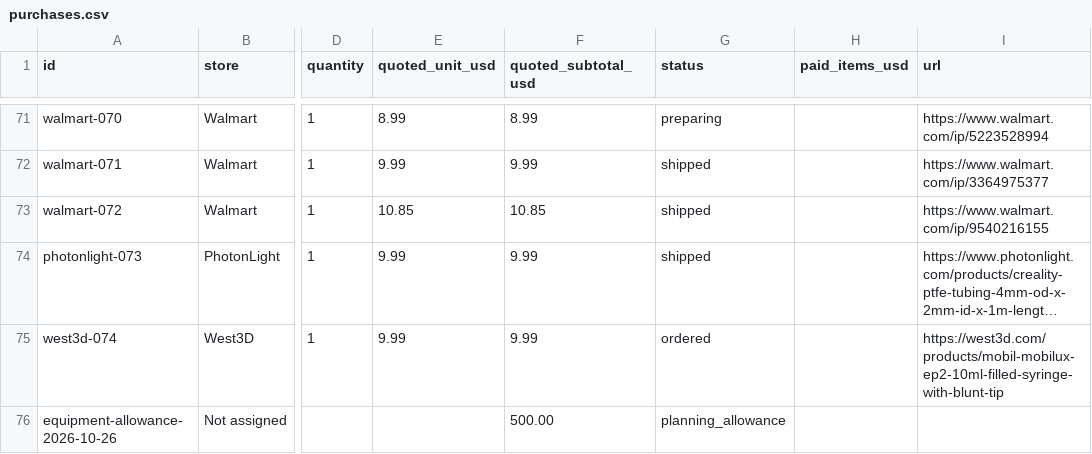
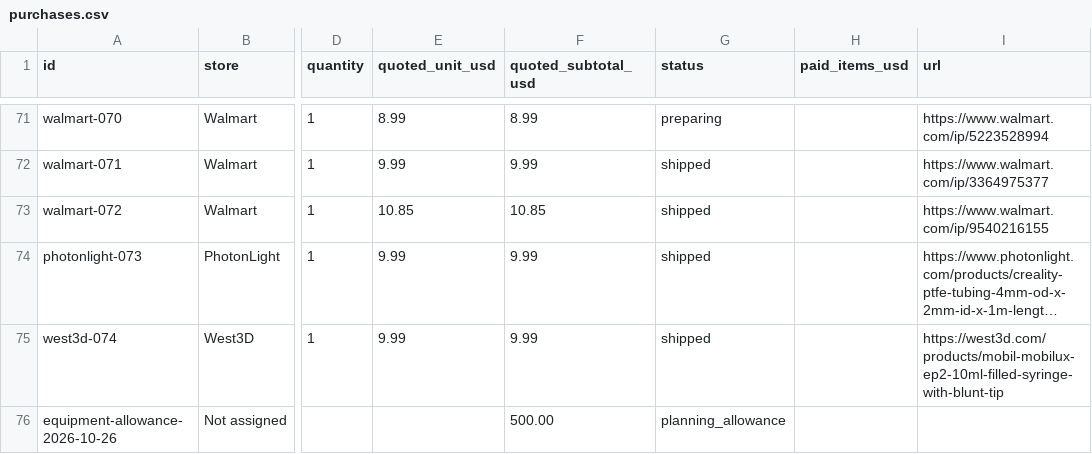
Before and after one commit to ealfaro29/livinginacat-world, a CSV file: downloads/purchases.csv, drawn as a sheet; only a part is shown, gaps mark what is left out; long unchanged cells end in …; the diff names each change by its address in the sheet, - before the commit and + after, or states it on an @@ line.

```diff
--- a/downloads/purchases.csv
+++ b/downloads/purchases.csv
-G75 (status): ordered
+G75 (status): shipped
```
Also changed, not shown: 7 other files.
